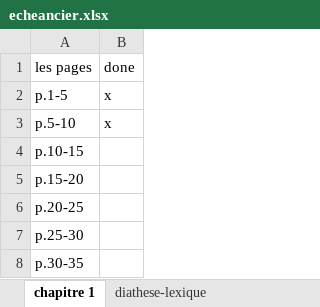
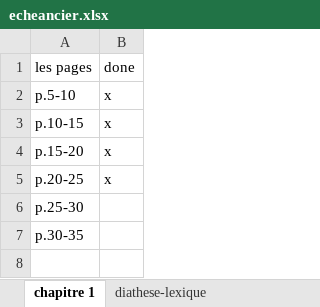
Before and after one commit to daniel22gp/maitrise, an Excel workbook: echeancier.xlsx, sheet chapitre 1, drawn as a sheet; values as stored, in another font and other column widths than the file's, no borders; removed rows and columns are numbered as before the commit, all else as after; the diff names each change by its address in the sheet, - before the commit and + after, or states it on an @@ line.

```diff
--- a/echeancier.xlsx (sheet chapitre 1)
+++ b/echeancier.xlsx (sheet chapitre 1)
-row 2: p.1-5 | x
-B3:B5 (done): (empty)
+B3:B5 (done): x
```
Also changed, not shown: 9 other files.
